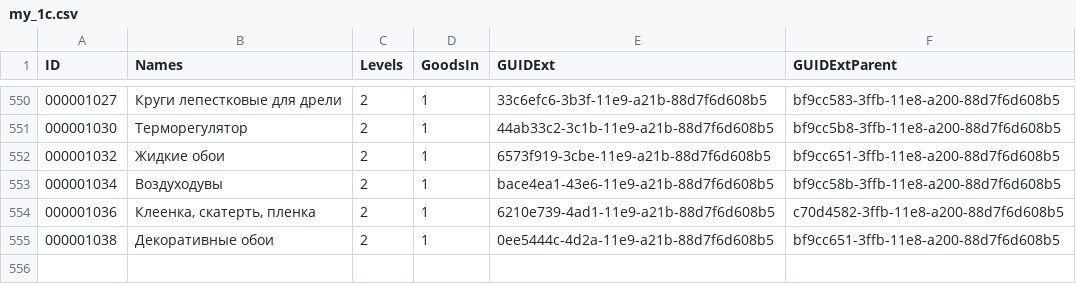
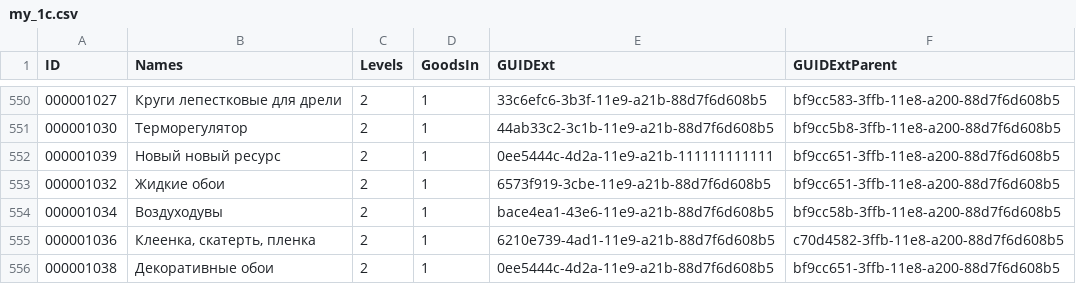
Before and after one commit to deepdig/category-import, a CSV file: import/my_1c.csv, drawn as a sheet; only a part is shown, gaps mark what is left out.

```diff
--- a/import/my_1c.csv
+++ b/import/my_1c.csv
@@ -551,2 +551,3 @@ ID|Names|Levels|GoodsIn|GUIDExt|GUIDExtParent|
 000001030|Терморегулятор|2|1|44ab33c2-3c1b-11e9-a21b-88d7f6d608b5|bf9cc5b8-3ffb-11e8-a200-88d7f6d608b5
+000001039|Новый новый ресурс|2|1|0ee5444c-4d2a-11e9-a21b-111111111111|bf9cc651-3ffb-11e8-a200-88d7f6d608b5
 000001032|Жидкие обои|2|1|6573f919-3cbe-11e9-a21b-88d7f6d608b5|bf9cc651-3ffb-11e8-a200-88d7f6d608b5
```
Also changed, not shown: 1 other file.
